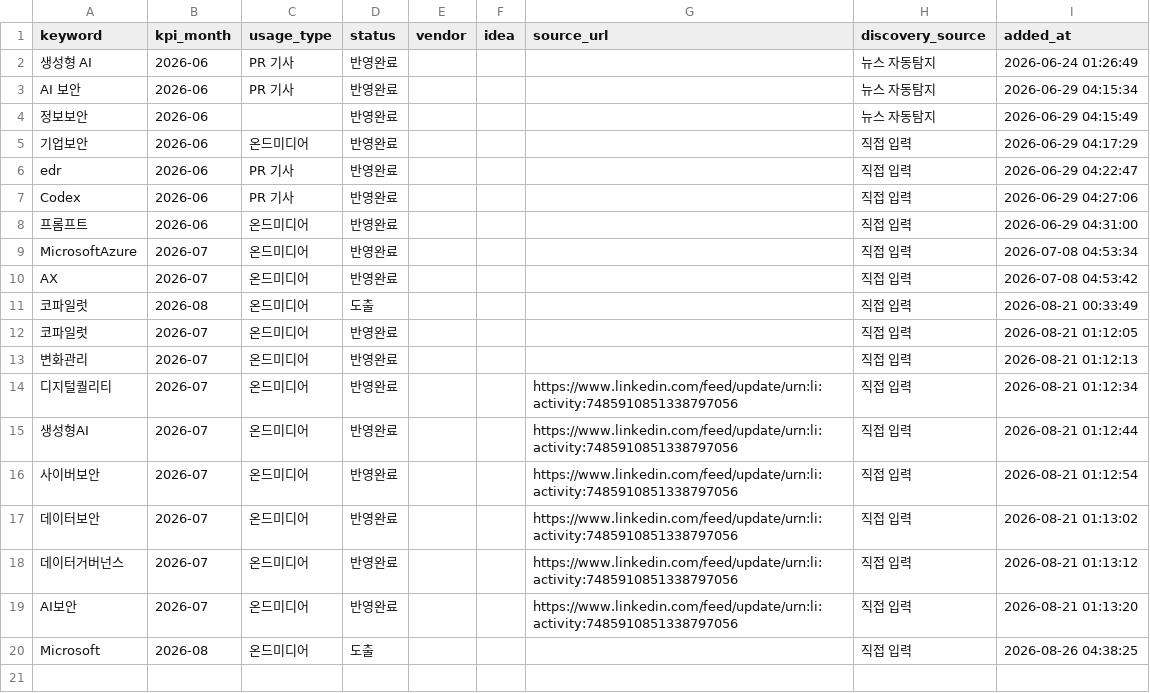
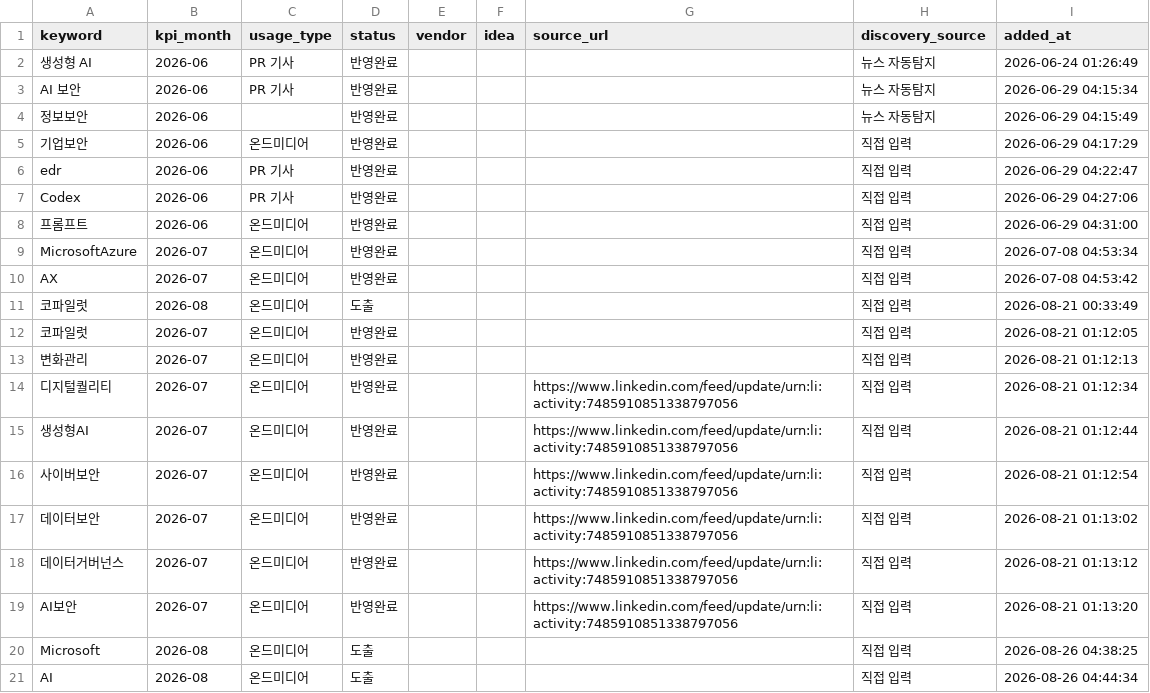
Before and after one commit to reinalee-bot/keyword-dashboard, a CSV file: data/derived_keywords.csv, drawn as a sheet.

Commit message:
키워드 추가: AI (2026-08)

```diff
--- a/data/derived_keywords.csv
+++ b/data/derived_keywords.csv
@@ -20 +20,2 @@ AI보안,2026-07,온드미디어,반영완료,,,https://www.linkedin.com/feed/up
 Microsoft,2026-08,온드미디어,도출,,,,직접 입력,2026-08-26 04:38:25
+AI,2026-08,온드미디어,도출,,,,직접 입력,2026-08-26 04:44:34
```
